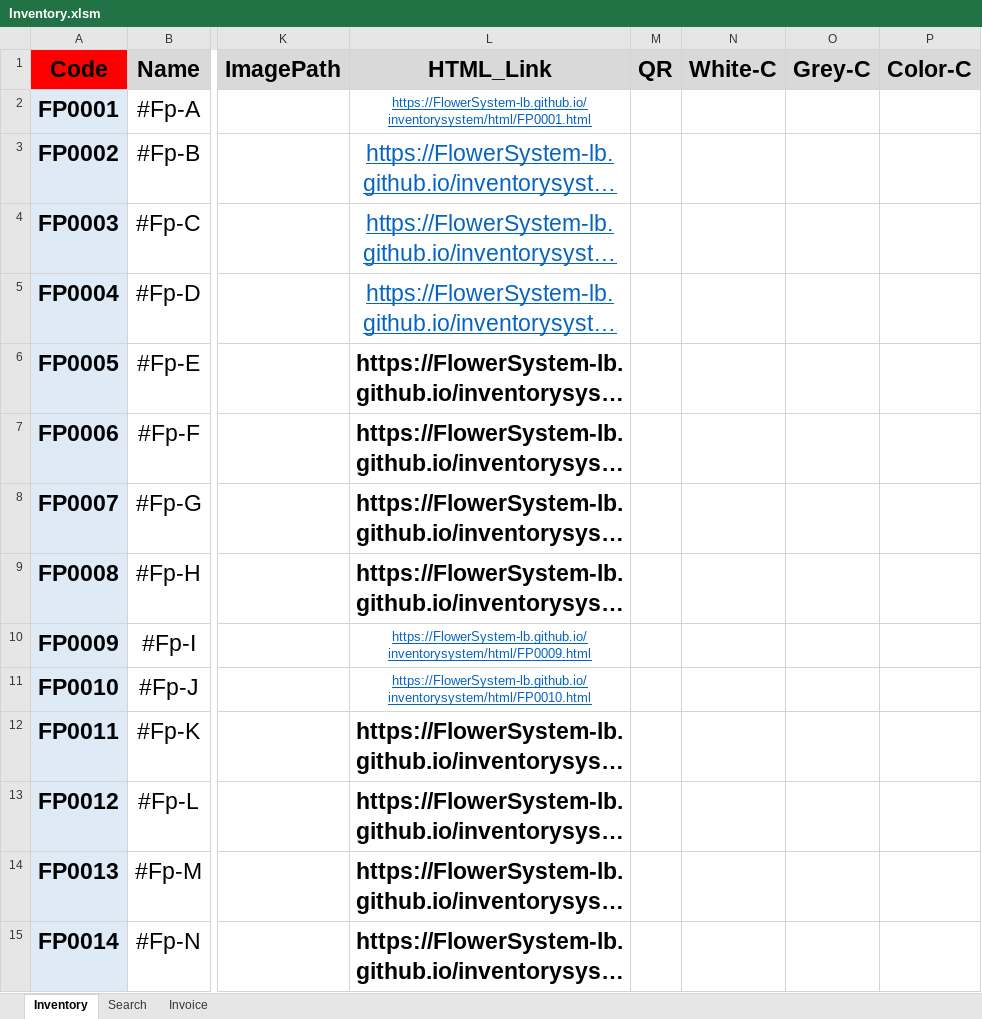
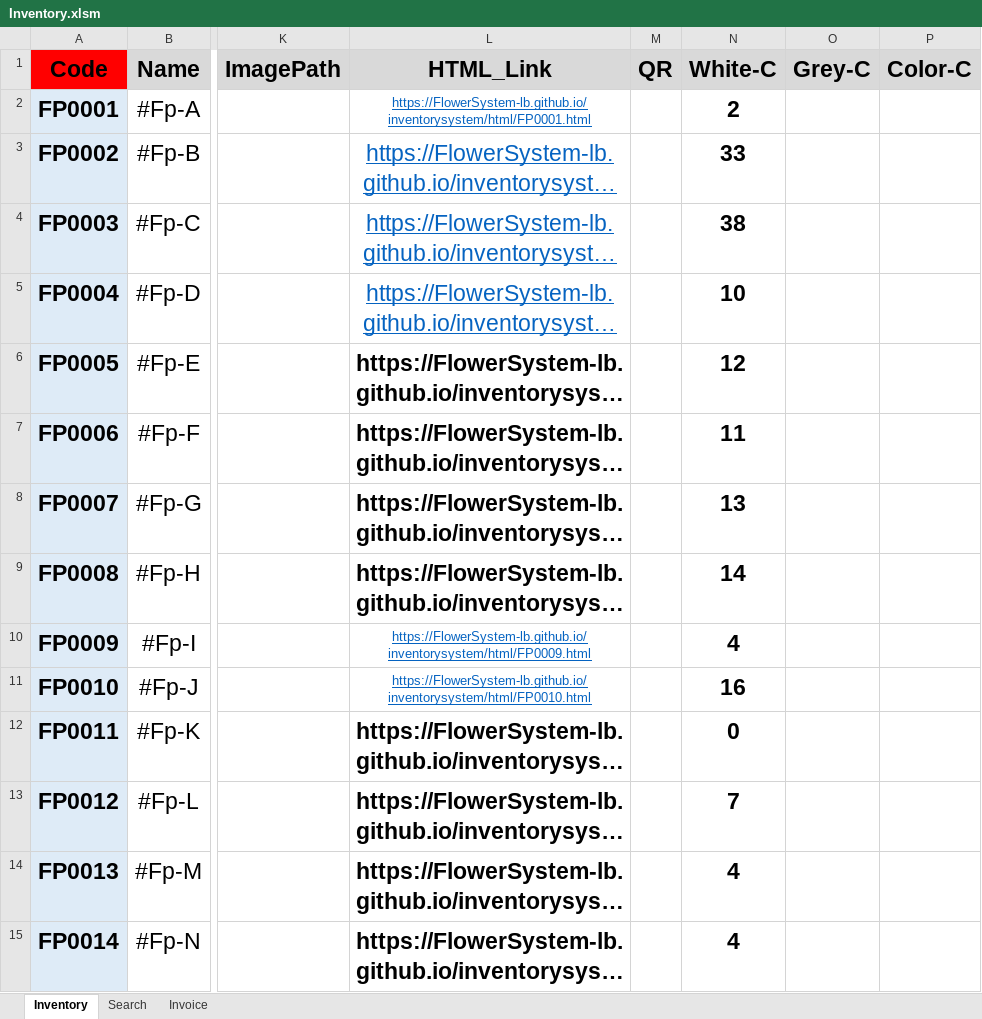
Before and after one commit to FlowerSystem-lb/inventorysystem, an Excel workbook: Inventory.xlsm, sheet Inventory, drawn as a sheet; only a part is shown, gaps mark what is left out; long unchanged cells end in …; values as stored, in another font and other column widths than the file's, no borders; charts and pictures not drawn; the diff covers the shown part only; the diff names each change by its address in the sheet, - before the commit and + after, or states it on an @@ line.

```diff
--- a/Inventory.xlsm (sheet Inventory)
+++ b/Inventory.xlsm (sheet Inventory)
-N2 (White-C): (empty)
+N2 (White-C): 2
-N3 (White-C): (empty)
+N3 (White-C): 33
-N4 (White-C): (empty)
+N4 (White-C): 38
-N5 (White-C): (empty)
+N5 (White-C): 10
-N6 (White-C): (empty)
+N6 (White-C): 12
-N7 (White-C): (empty)
+N7 (White-C): 11
-N8 (White-C): (empty)
+N8 (White-C): 13
-N9 (White-C): (empty)
+N9 (White-C): 14
-N10 (White-C): (empty)
+N10 (White-C): 4
-N11 (White-C): (empty)
+N11 (White-C): 16
-N12 (White-C): (empty)
+N12 (White-C): 0
-N13 (White-C): (empty)
+N13 (White-C): 7
-N14:N15 (White-C): (empty)
+N14:N15 (White-C): 4
```
Also changed, not shown: 36 edited cells elsewhere in this sheet, 2 other files.
